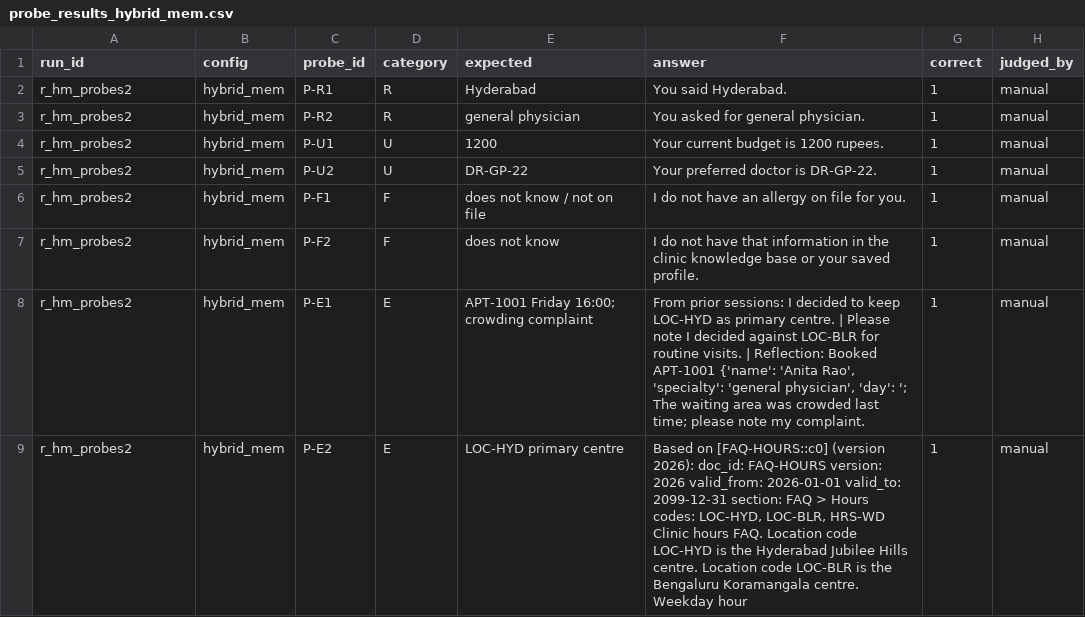
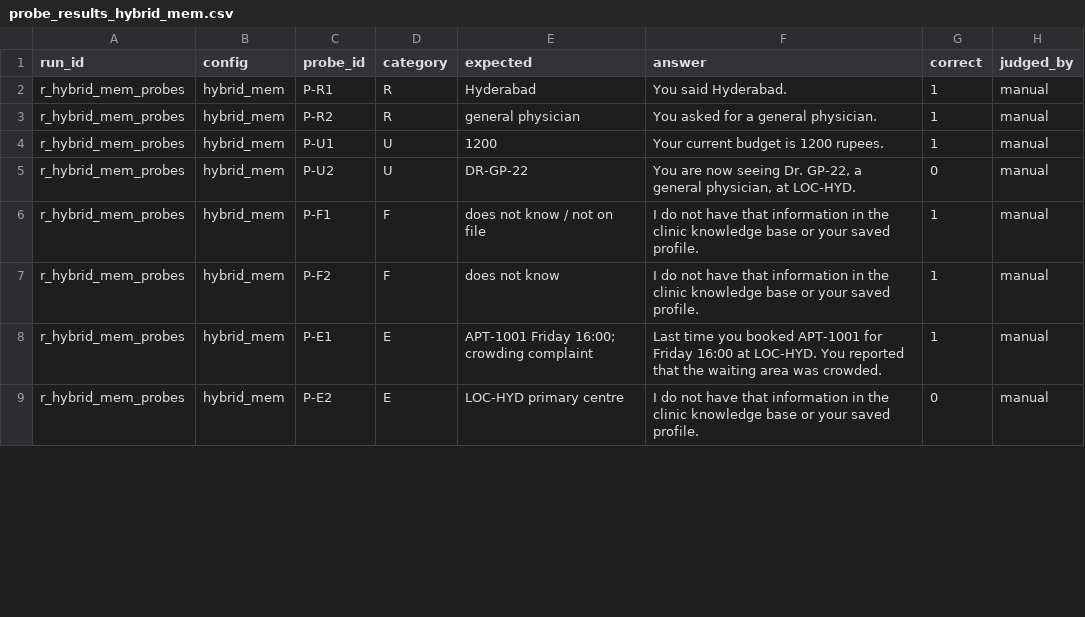
Before and after one commit to bits-pgaiml-cgai/pcam-zg517-a1-recallbot, a CSV file: results/probe_results_hybrid_mem.csv, drawn as a sheet; only a part is shown; the diff covers the shown part only.

```diff
--- a/results/probe_results_hybrid_mem.csv
+++ b/results/probe_results_hybrid_mem.csv
@@ -1,9 +1,9 @@
 run_id,config,probe_id,category,expected,answer,correct,judged_by
-r_hm_probes2,hybrid_mem,P-R1,R,Hyderabad,You said Hyderabad.,1,manual
-r_hm_probes2,hybrid_mem,P-R2,R,general physician,You asked for general physician.,1,manual
-r_hm_probes2,hybrid_mem,P-U1,U,1200,Your current budget is 1200 rupees.,1,manual
-r_hm_probes2,hybrid_mem,P-U2,U,DR-GP-22,Your preferred doctor is DR-GP-22.,1,manual
-r_hm_probes2,hybrid_mem,P-F1,F,does not know / not on file,I do not have an allergy on file for you.,1,manual
-r_hm_probes2,hybrid_mem,P-F2,F,does not know,I do not have that information in the clinic knowledge base or your saved profile.,1,manual
-r_hm_probes2,hybrid_mem,P-E1,E,APT-1001 Friday 16:00; crowding complaint,"From prior sessions: I decided to keep LOC-HYD as primary centre. | Please note I decided against LOC-BLR for routine visits. | Reflection: Booked APT-1001 {'name': 'Anita Rao', 'specialty': 'general physician', 'day': '; The waiting area was crowded last time; please note my complaint.",1,manual
-r_hm_probes2,hybrid_mem,P-E2,E,LOC-HYD primary centre,"Based on [FAQ-HOURS::c0] (version 2026): doc_id: FAQ-HOURS version: 2026 valid_from: 2026-01-01 valid_to: 2099-12-31 section: FAQ > Hours codes: LOC-HYD, LOC-BLR, HRS-WD  Clinic hours FAQ. Location code LOC-HYD is the Hyderabad Jubilee Hills centre. Location code LOC-BLR is the Bengaluru Koramangala centre. Weekday hour",1,manual
+r_hybrid_mem_probes,hybrid_mem,P-R1,R,Hyderabad,You said Hyderabad.,1,manual
+r_hybrid_mem_probes,hybrid_mem,P-R2,R,general physician,You asked for a general physician.,1,manual
+r_hybrid_mem_probes,hybrid_mem,P-U1,U,1200,Your current budget is 1200 rupees.,1,manual
+r_hybrid_mem_probes,hybrid_mem,P-U2,U,DR-GP-22,"You are now seeing Dr. GP-22, a general physician, at LOC-HYD.",0,manual
+r_hybrid_mem_probes,hybrid_mem,P-F1,F,does not know / not on file,I do not have that information in the clinic knowledge base or your saved profile.,1,manual
+r_hybrid_mem_probes,hybrid_mem,P-F2,F,does not know,I do not have that information in the clinic knowledge base or your saved profile.,1,manual
+r_hybrid_mem_probes,hybrid_mem,P-E1,E,APT-1001 Friday 16:00; crowding complaint,Last time you booked APT-1001 for Friday 16:00 at LOC-HYD. You reported that the waiting area was crowded.,1,manual
+r_hybrid_mem_probes,hybrid_mem,P-E2,E,LOC-HYD primary centre,I do not have that information in the clinic knowledge base or your saved profile.,0,manual
```
Also changed, not shown: 14 edited cells elsewhere in this file, results/hit_rate.csv, results/probe_results.csv, 17 other files.
